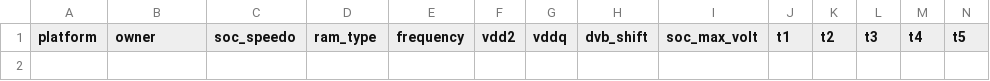
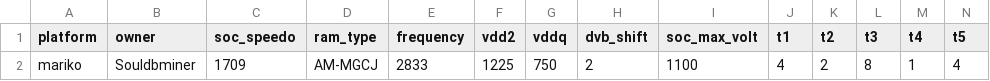
Before and after one commit to Horizon-OC/speedodb, a CSV file: data/ram_entries.csv, drawn as a sheet; only a part is shown; rows hold the shown columns only; the diff names each change by its address in the sheet, - before the commit and + after, or states it on an @@ line.

```diff
--- a/data/ram_entries.csv
+++ b/data/ram_entries.csv
+row 2: mariko | Souldbminer | 1709 | AM-MGCJ | 2833 | 1225 | 750 | 2 | 1100 | 4 | 2 | 8 | 1 | 4
```
Also changed, not shown: 1 other file.
